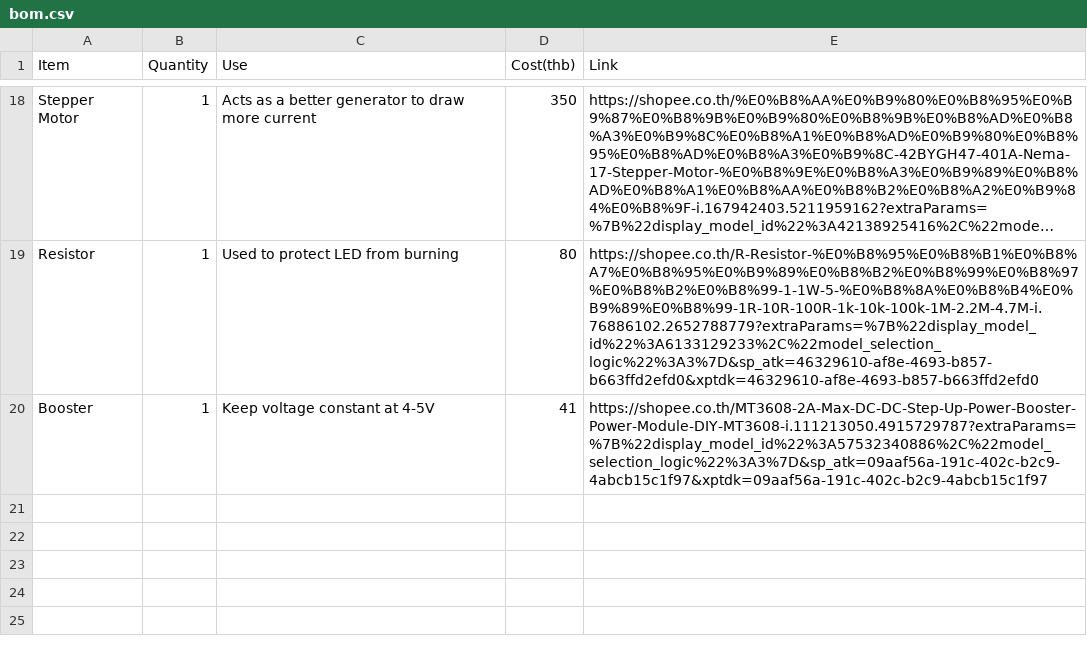
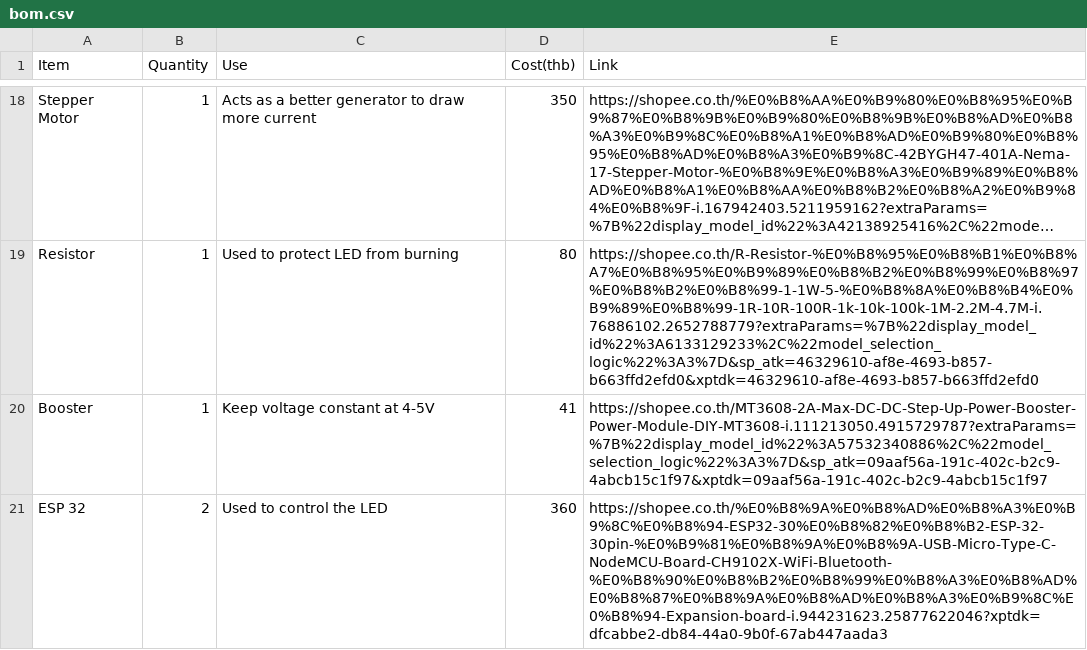
Before and after one commit to anshhh1269-cmd/StepSpark, a CSV file: bom.csv, drawn as a sheet; only a part is shown, gaps mark what is left out; long unchanged cells end in ….

Commit message:
Update bom.csv

```diff
--- a/bom.csv
+++ b/bom.csv
@@ -20 +20,2 @@ Resistor,1,Used to protect LED from burning,80,https://shopee.co.th/R-Resistor-%
 Booster,1,Keep voltage constant at 4-5V,41,https://shopee.co.th/MT3608-2A-Max-DC-DC-Step-Up-Power-Booster-Power-Module-DIY-MT3608-i.111213050.4915729787?extraParams=%7B%22display_model_id%22%3A57532340886%2C%22model_selection_logic%22%3A3%7D&sp_atk=09aaf56a-191c-402c-b2c9-4abcb15c1f97&xptdk=09aaf56a-191c-402c-b2c9-4abcb15c1f97
+ESP 32,2,Used to control the LED,360,https://shopee.co.th/%E0%B8%9A%E0%B8%AD%E0%B8%A3%E0%B9%8C%E0%B8%94-ESP32-30%E0%B8%82%E0%B8%B2-ESP-32-30pin-%E0%B9%81%E0%B8%9A%E0%B8%9A-USB-Micro-Type-C-NodeMCU-Board-CH9102X-WiFi-Bluetooth-%E0%B8%90%E0%B8%B2%E0%B8%99%E0%B8%A3%E0%B8%AD%E0%B8%87%E0%B8%9A%E0%B8%AD%E0%B8%A3%E0%B9%8C%E0%B8%94-Expansion-board-i.944231623.25877622046?xptdk=dfcabbe2-db84-44a0-9b0f-67ab447aada3
```
